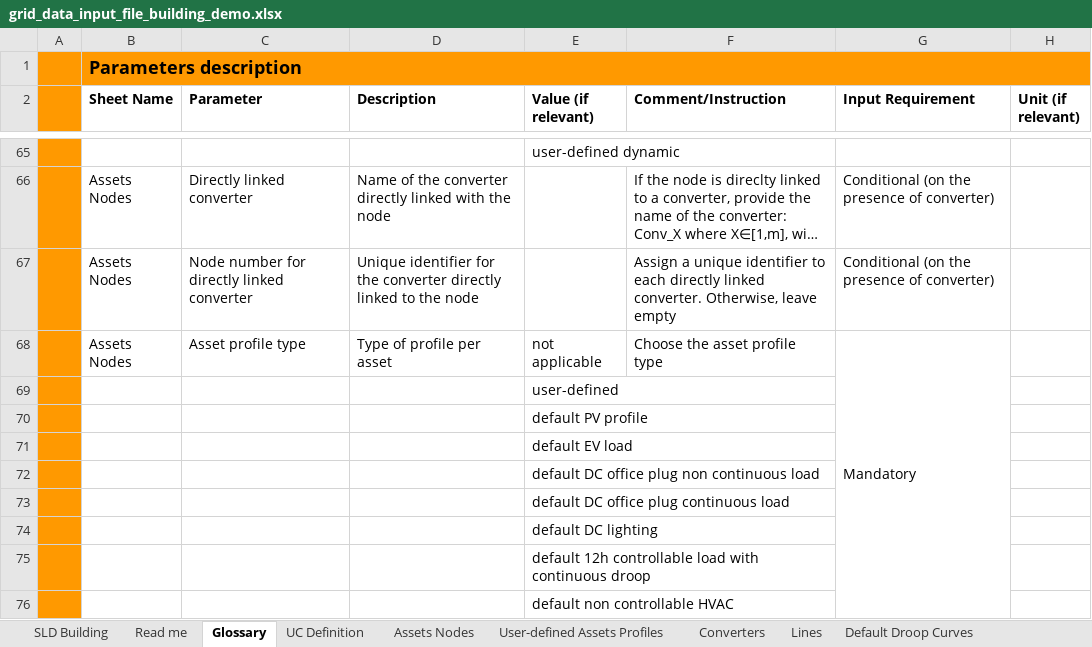
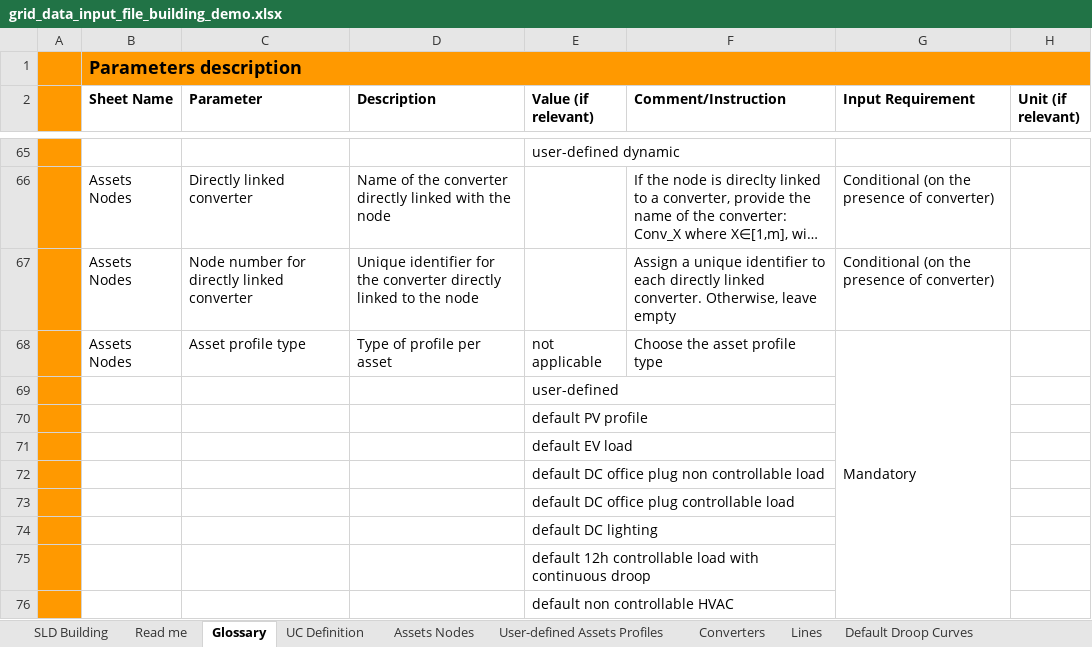
Before and after one commit to SHIFT2DC/dc_design_tool, an Excel workbook: grid_data_input_file_building_demo.xlsx, sheet Glossary, drawn as a sheet; only a part is shown, gaps mark what is left out; long unchanged cells end in …; values as stored, in another font and other column widths than the file's, no borders; conditional formats not drawn; the diff names each change by its address in the sheet, - before the commit and + after, or states it on an @@ line.

```diff
--- a/grid_data_input_file_building_demo.xlsx (sheet Glossary)
+++ b/grid_data_input_file_building_demo.xlsx (sheet Glossary)
-E72 (Value (if relevant)): default DC office plug non continuous load
+E72 (Value (if relevant)): default DC office plug non controllable load
-E73 (Value (if relevant)): default DC office plug continuous load
+E73 (Value (if relevant)): default DC office plug controllable load
```
Also changed, not shown: sheet Lines, sheet Assets Nodes, sheet Converters, charts or pictures, Sized_network_result_1.xlsx, Sized_network_result_2.xlsx, 4 other files.
